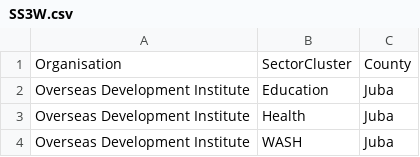
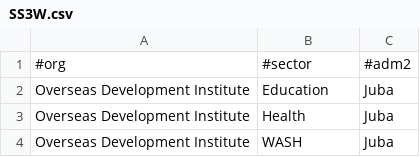
Before and after one commit to brianmcdonald/3W-SouthSudan, a CSV file: data/SS3W.csv, drawn as a sheet; only a part is shown.

```diff
--- a/data/SS3W.csv
+++ b/data/SS3W.csv
@@ -1,2 +1,2 @@
-Organisation,SectorCluster,County
+#org,#sector,#adm2
 Overseas Development Institute,Education,Juba
```
Also changed, not shown: 1 other file.
